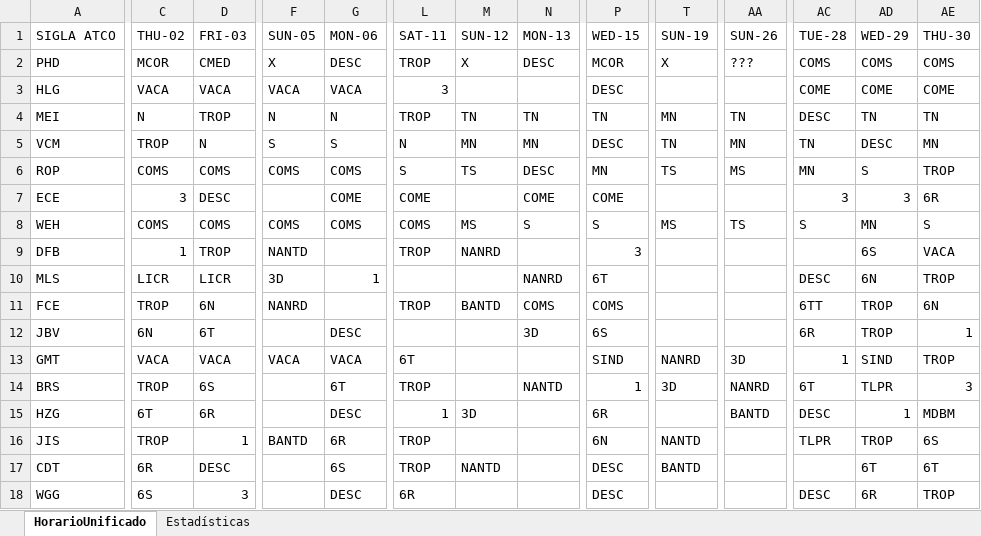
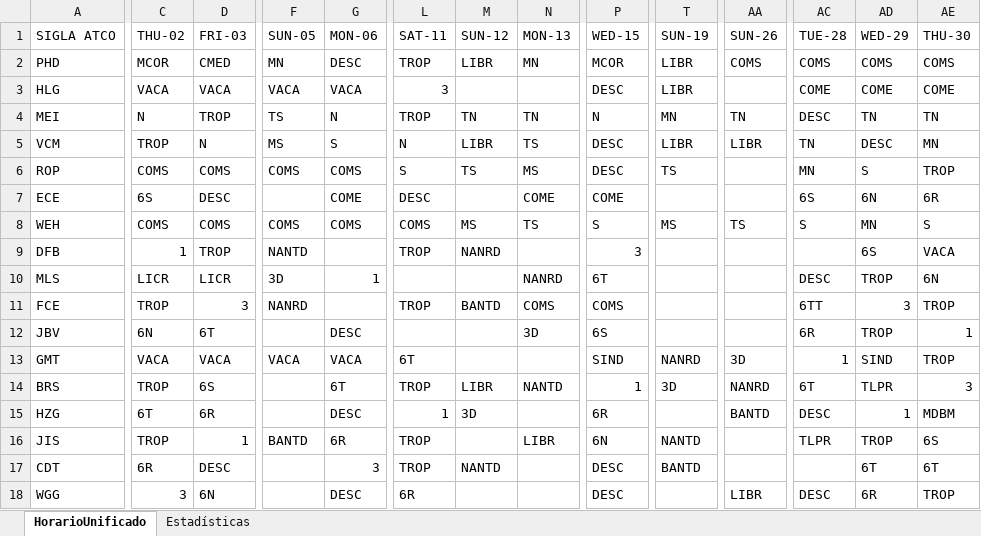
Before and after one commit to hzuluag56268/1t6rt6tt, an Excel workbook: horarioUnificado_con_mofis.xlsx, sheet HorarioUnificado, drawn as a sheet; only a part is shown, gaps mark what is left out; values as stored, in another font and other column widths than the file's, no cell formats; the diff covers the shown part only; the diff names each change by its address in the sheet, - before the commit and + after, or states it on an @@ line.

```diff
--- a/horarioUnificado_con_mofis.xlsx (sheet HorarioUnificado)
+++ b/horarioUnificado_con_mofis.xlsx (sheet HorarioUnificado)
-F2 (SUN-05): X
+F2 (SUN-05): MN
-M2 (SUN-12): X
+M2 (SUN-12): LIBR
-N2 (MON-13): DESC
+N2 (MON-13): MN
-T2 (SUN-19): X
+T2 (SUN-19): LIBR
-AA2 (SUN-26): ???
+AA2 (SUN-26): COMS
-T3 (SUN-19): (empty)
+T3 (SUN-19): LIBR
-F4 (SUN-05): N
+F4 (SUN-05): TS
-P4 (WED-15): TN
+P4 (WED-15): N
-F5 (SUN-05): S
+F5 (SUN-05): MS
-M5 (SUN-12): MN
+M5 (SUN-12): LIBR
-N5 (MON-13): MN
+N5 (MON-13): TS
-T5 (SUN-19): TN
+T5 (SUN-19): LIBR
-AA5 (SUN-26): MN
+AA5 (SUN-26): LIBR
-N6 (MON-13): DESC
+N6 (MON-13): MS
-P6 (WED-15): MN
+P6 (WED-15): DESC
-AA6 (SUN-26): MS
+AA6 (SUN-26): (empty)
-C7 (THU-02): 3
+C7 (THU-02): 6S
-L7 (SAT-11): COME
+L7 (SAT-11): DESC
-AC7 (TUE-28): 3
+AC7 (TUE-28): 6S
-AD7 (WED-29): 3
+AD7 (WED-29): 6N
-N8 (MON-13): S
+N8 (MON-13): TS
-AD10 (WED-29): 6N
+AD10 (WED-29): TROP
-AE10 (THU-30): TROP
+AE10 (THU-30): 6N
-D11 (FRI-03): 6N
+D11 (FRI-03): 3
-AD11 (WED-29): TROP
+AD11 (WED-29): 3
-AE11 (THU-30): 6N
+AE11 (THU-30): TROP
-M14 (SUN-12): (empty)
+M14 (SUN-12): LIBR
-N16 (MON-13): (empty)
+N16 (MON-13): LIBR
-G17 (MON-06): 6S
+G17 (MON-06): 3
-C18 (THU-02): 6S
+C18 (THU-02): 3
-D18 (FRI-03): 3
+D18 (FRI-03): 6N
-AA18 (SUN-26): (empty)
+AA18 (SUN-26): LIBR
```
Also changed, not shown: 17 edited cells elsewhere in this sheet, sheet Estadísticas, cell formats, formulas that keep their value, excel_con_division_de_columna.xlsx, horarioUnificado_a_dividir.xlsx, 8 other files.
